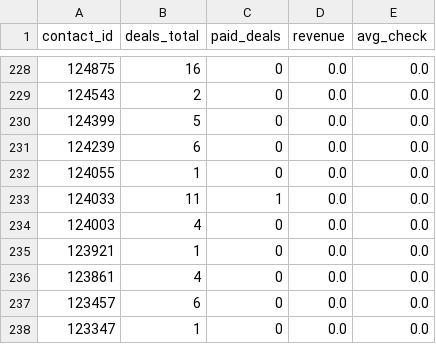
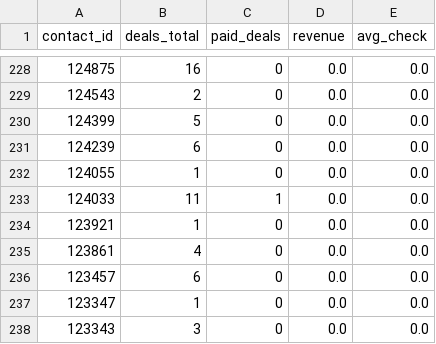
Before and after one commit to ivansherman127-lgtm/website, a CSV file: reports/slices/cohorts/attacking_january/cohort_assoc_contacts.csv, drawn as a sheet; only a part is shown, gaps mark what is left out; the shorter side is filled out with more unchanged rows.

```diff
--- a/reports/slices/cohorts/attacking_january/cohort_assoc_contacts.csv
+++ b/reports/slices/cohorts/attacking_january/cohort_assoc_contacts.csv
@@ -233,3 +233,2 @@ contact_id,deals_total,paid_deals,revenue,avg_check
 124033,11,1,0.0,0.0
-124003,4,0,0.0,0.0
 123921,1,0,0.0,0.0
```
Also changed, not shown: reports/slices/cohorts/attacking_january/cohort_assoc_event_course.csv, reports/slices/global/event_course.csv, 8 other files.
